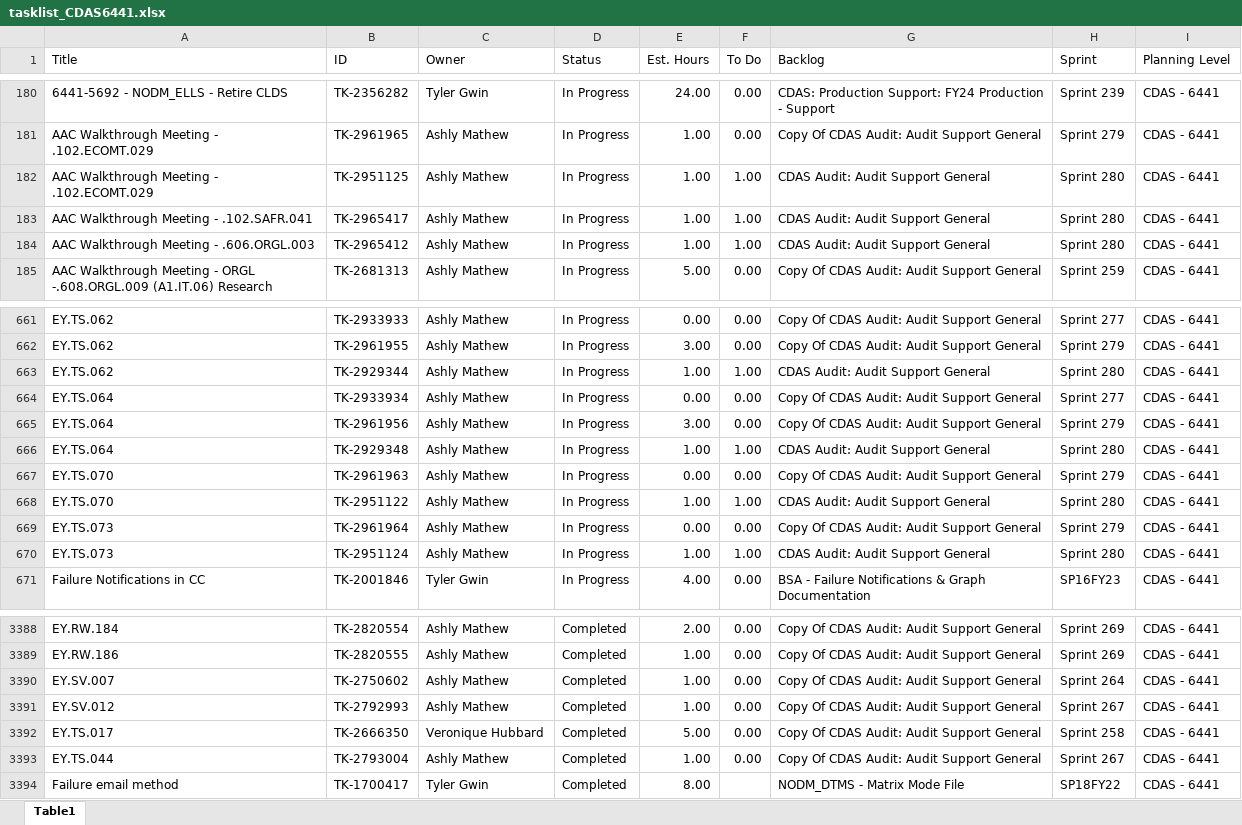
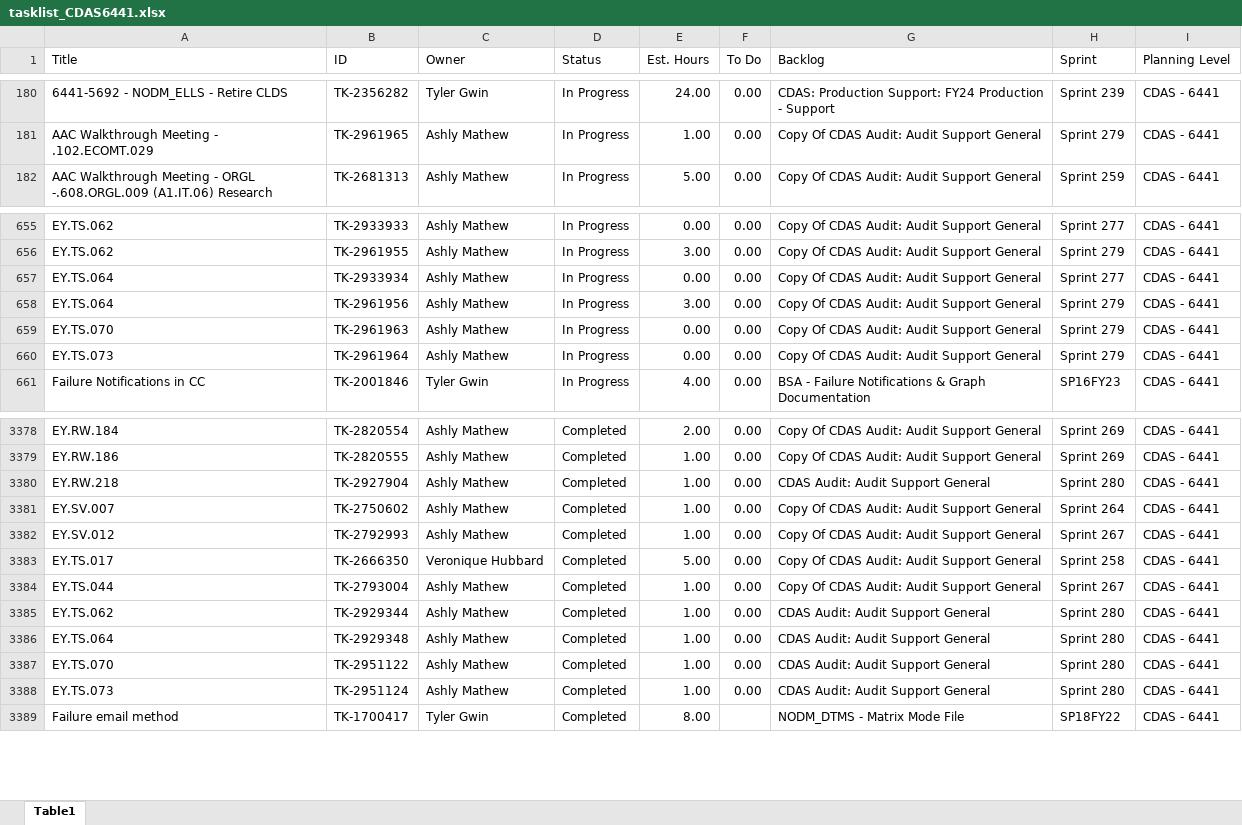
Before and after one commit to usps-dataeng/versionone-dashboard, an Excel workbook: tasklist_CDAS6441.xlsx, sheet Table1, drawn as a sheet; only a part is shown, gaps mark what is left out; values as stored, in another font and other column widths than the file's, no borders; removed rows and columns are numbered as before the commit, all else as after; the diff covers the shown part only; the diff names each change by its address in the sheet, - before the commit and + after, or states it on an @@ line.

```diff
--- a/tasklist_CDAS6441.xlsx (sheet Table1)
+++ b/tasklist_CDAS6441.xlsx (sheet Table1)
-row 182: AAC Walkthrough Meeting - .102.ECOMT.029 | TK-2951125 | Ashly Mathew | In Progress | 1.00 | 1.00 | CDAS Audit: Audit Support General | Sprint 280 | CDAS - 6441
-row 183: AAC Walkthrough Meeting - .102.SAFR.041 | TK-2965417 | Ashly Mathew | In Progress | 1.00 | 1.00 | CDAS Audit: Audit Support General | Sprint 280 | CDAS - 6441
-row 184: AAC Walkthrough Meeting - .606.ORGL.003 | TK-2965412 | Ashly Mathew | In Progress | 1.00 | 1.00 | CDAS Audit: Audit Support General | Sprint 280 | CDAS - 6441
-row 663: EY.TS.062 | TK-2929344 | Ashly Mathew | In Progress | 1.00 | 1.00 | CDAS Audit: Audit Support General | Sprint 280 | CDAS - 6441
-row 666: EY.TS.064 | TK-2929348 | Ashly Mathew | In Progress | 1.00 | 1.00 | CDAS Audit: Audit Support General | Sprint 280 | CDAS - 6441
-row 668: EY.TS.070 | TK-2951122 | Ashly Mathew | In Progress | 1.00 | 1.00 | CDAS Audit: Audit Support General | Sprint 280 | CDAS - 6441
-row 670: EY.TS.073 | TK-2951124 | Ashly Mathew | In Progress | 1.00 | 1.00 | CDAS Audit: Audit Support General | Sprint 280 | CDAS - 6441
+row 3380: EY.RW.218 | TK-2927904 | Ashly Mathew | Completed | 1.00 | 0.00 | CDAS Audit: Audit Support General | Sprint 280 | CDAS - 6441
+row 3385: EY.TS.062 | TK-2929344 | Ashly Mathew | Completed | 1.00 | 0.00 | CDAS Audit: Audit Support General | Sprint 280 | CDAS - 6441
+row 3386: EY.TS.064 | TK-2929348 | Ashly Mathew | Completed | 1.00 | 0.00 | CDAS Audit: Audit Support General | Sprint 280 | CDAS - 6441
+row 3387: EY.TS.070 | TK-2951122 | Ashly Mathew | Completed | 1.00 | 0.00 | CDAS Audit: Audit Support General | Sprint 280 | CDAS - 6441
+row 3388: EY.TS.073 | TK-2951124 | Ashly Mathew | Completed | 1.00 | 0.00 | CDAS Audit: Audit Support General | Sprint 280 | CDAS - 6441
```
Also changed, not shown: 10 added rows, 8 removed rows and 5 edited cells elsewhere in this sheet, tasklist_EEB9372.xlsx, tasklist_UAPIV9443.xlsx, 5 other files.
